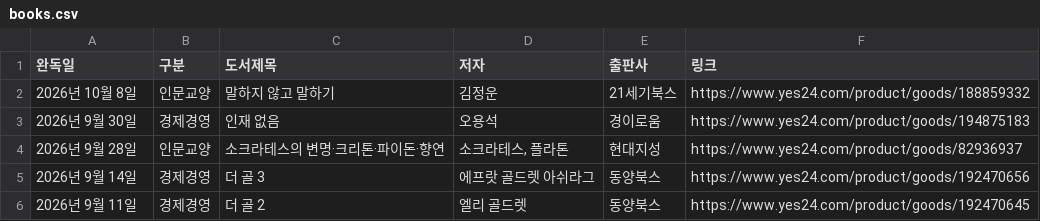
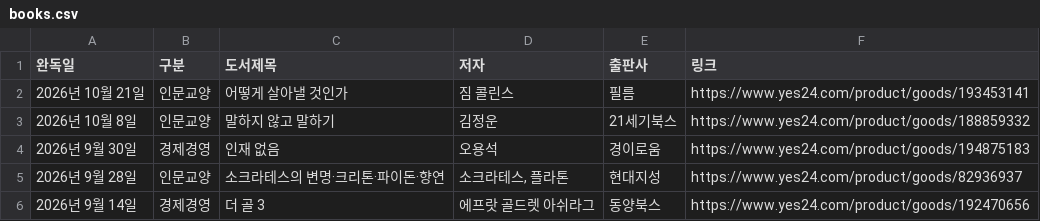
Before and after one commit to yjjeon1988/library, a CSV file: data/books.csv, drawn as a sheet; only a part is shown; the shorter side is filled out with more unchanged rows; the diff names each change by its address in the sheet, - before the commit and + after, or states it on an @@ line.

```diff
--- a/data/books.csv
+++ b/data/books.csv
+row 2: 2026년 10월 21일 | 인문교양 | 어떻게 살아낼 것인가 | 짐 콜린스 | 필름 | https://www.yes24.com/product/goods/193453141
```
Also changed, not shown: 4 other files.
